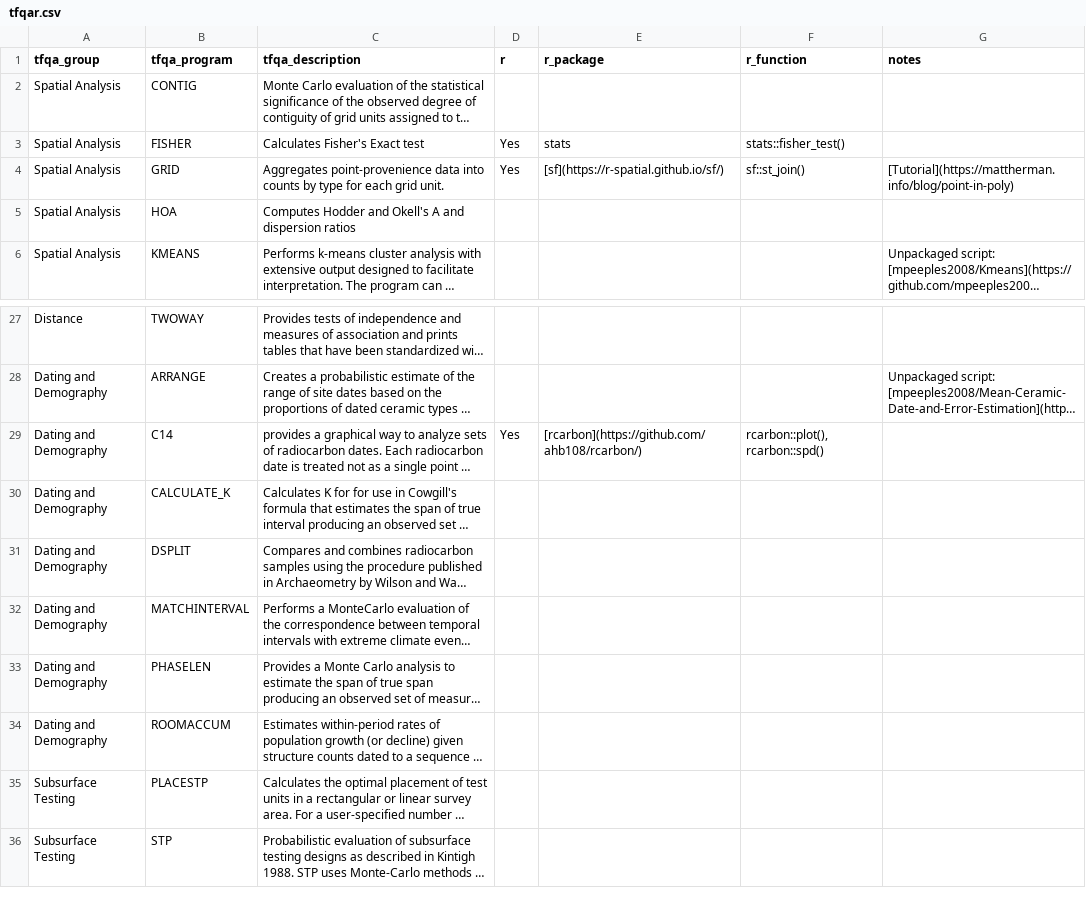
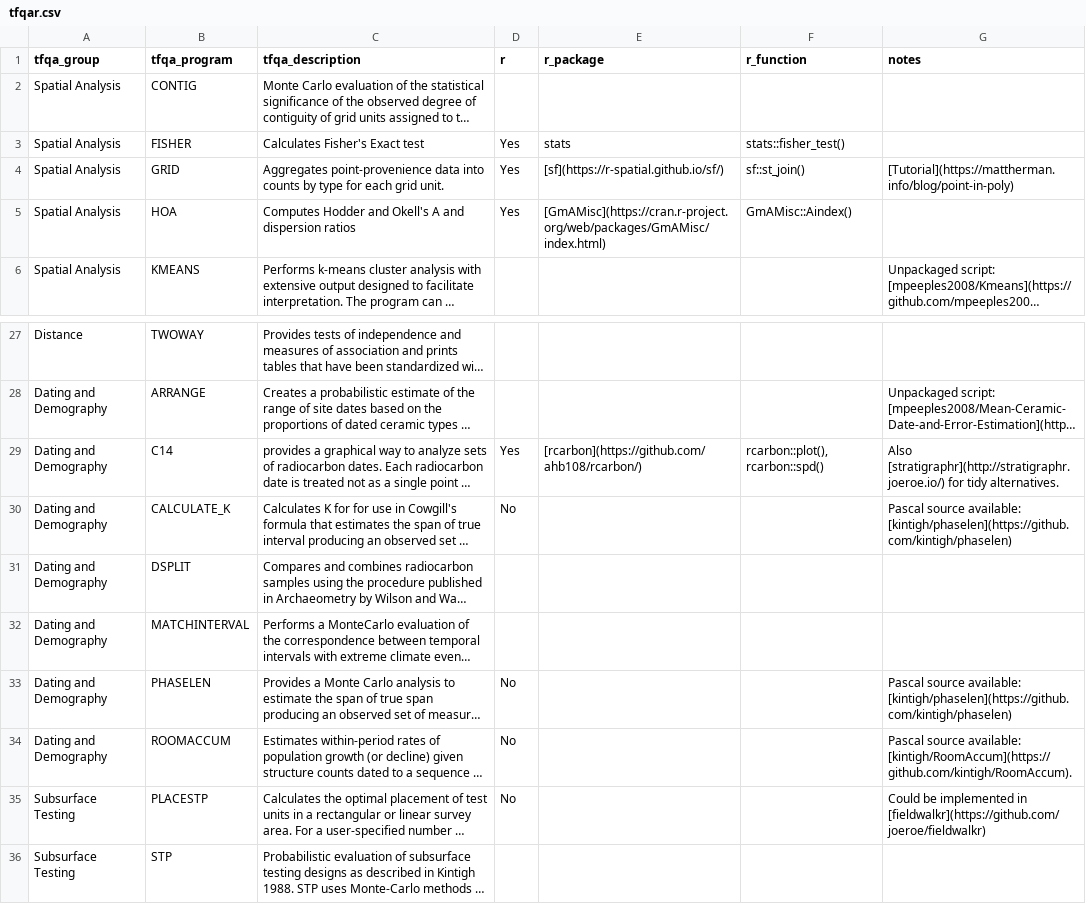
Before and after one commit to sslarch/tfqar, a CSV file: tfqar.csv, drawn as a sheet; only a part is shown, gaps mark what is left out; long unchanged cells end in …; the diff names each change by its address in the sheet, - before the commit and + after, or states it on an @@ line.

Commit message:
Update HOA, CALCULATE_K, PHASELEN, ROOMACCUM, PLACESTP

```diff
--- a/tfqar.csv
+++ b/tfqar.csv
-D5 (r): (empty)
+D5 (r): Yes
-E5 (r_package): (empty)
+E5 (r_package): [GmAMisc](https://cran.r-project.org/web/packages/GmAMisc/index.html)
-F5 (r_function): (empty)
+F5 (r_function): GmAMisc::Aindex()
-G29 (notes): (empty)
+G29 (notes): Also [stratigraphr](http://stratigraphr.joeroe.io/) for tidy alternatives.
-D30 (r): (empty)
+D30 (r): No
-G30 (notes): (empty)
+G30 (notes): Pascal source available: [kintigh/phaselen](https://github.com/kintigh/phaselen)
-D33:D35 (r): (empty)
+D33:D35 (r): No
-G33 (notes): (empty)
+G33 (notes): Pascal source available: [kintigh/phaselen](https://github.com/kintigh/phaselen)
-G34 (notes): (empty)
+G34 (notes): Pascal source available: [kintigh/RoomAccum](https://github.com/kintigh/RoomAccum).
-G35 (notes): (empty)
+G35 (notes): Could be implemented in [fieldwalkr](https://github.com/joeroe/fieldwalkr)
```
Also changed, not shown: 1 other file.
